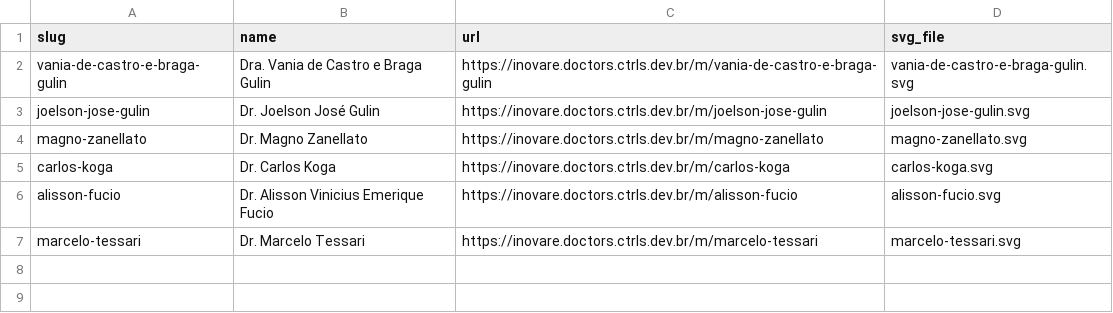
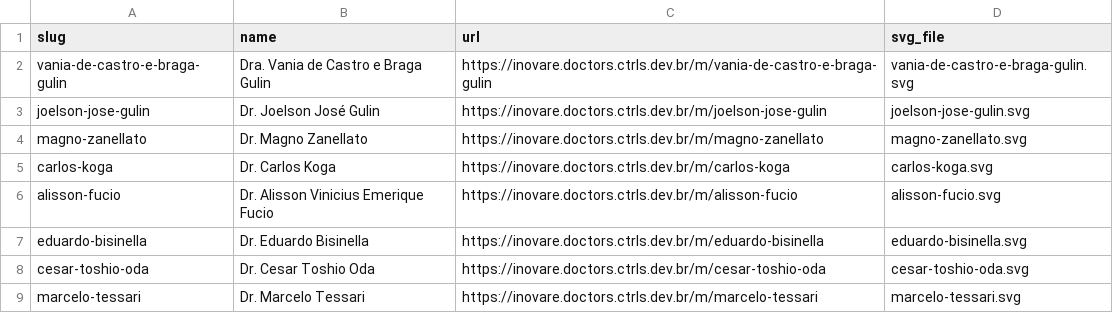
Before and after one commit to VictorGHss/Inovare-Doctors, a CSV file: qrcodes/index.csv, drawn as a sheet.

Commit message:
feat: adicionar Dr. Eduardo Bisinella, Dr. Cesar Oda e atualizar fotos dos médicos

```diff
--- a/qrcodes/index.csv
+++ b/qrcodes/index.csv
@@ -6,2 +6,4 @@
 "alisson-fucio","Dr. Alisson Vinicius Emerique Fucio","https://inovare.doctors.ctrls.dev.br/m/alisson-fucio","alisson-fucio.svg"
+"eduardo-bisinella","Dr. Eduardo Bisinella","https://inovare.doctors.ctrls.dev.br/m/eduardo-bisinella","eduardo-bisinella.svg"
+"cesar-toshio-oda","Dr. Cesar Toshio Oda","https://inovare.doctors.ctrls.dev.br/m/cesar-toshio-oda","cesar-toshio-oda.svg"
 "marcelo-tessari","Dr. Marcelo Tessari","https://inovare.doctors.ctrls.dev.br/m/marcelo-tessari","marcelo-tessari.svg"
```
Also changed, not shown: 10 other files.
